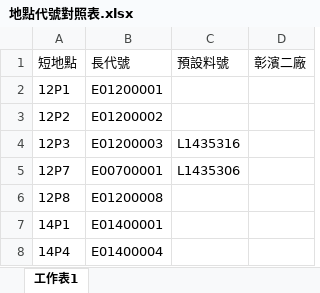
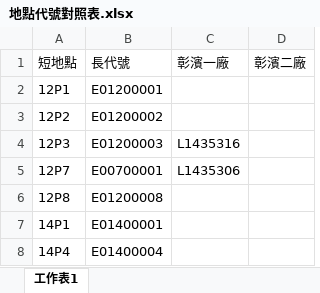
Before and after one commit to shihwei0809/google-agent, an Excel workbook: 三合一單自動產生器/地點代號對照表.xlsx, sheet 工作表1, drawn as a sheet; only a part is shown; values as stored, in another font and other column widths than the file's, no borders; the diff names each change by its address in the sheet, - before the commit and + after, or states it on an @@ line.

```diff
--- a/三合一單自動產生器/地點代號對照表.xlsx (sheet 工作表1)
+++ b/三合一單自動產生器/地點代號對照表.xlsx (sheet 工作表1)
-C1: 預設料號
+C1: 彰濱一廠
```
Also changed, not shown: 1 other file.
